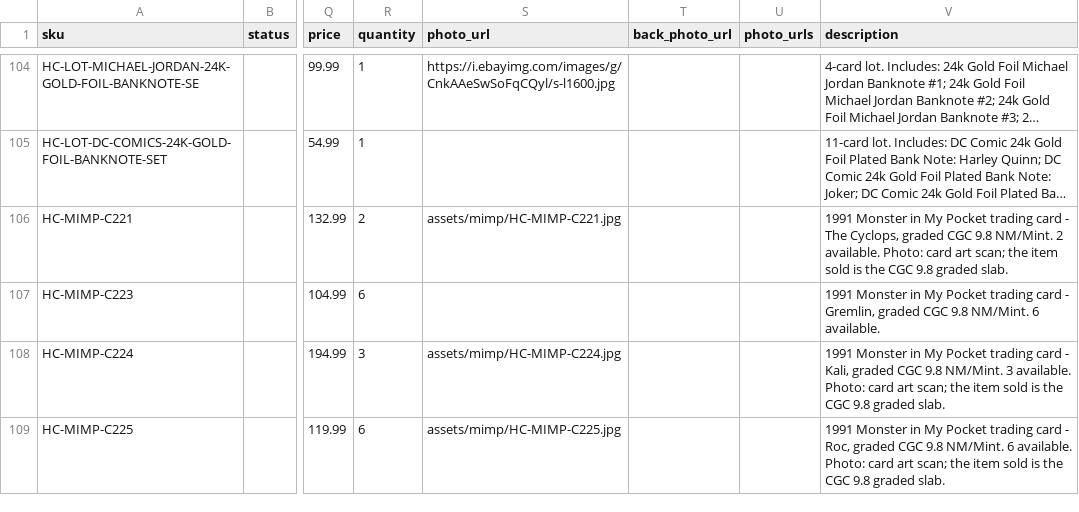
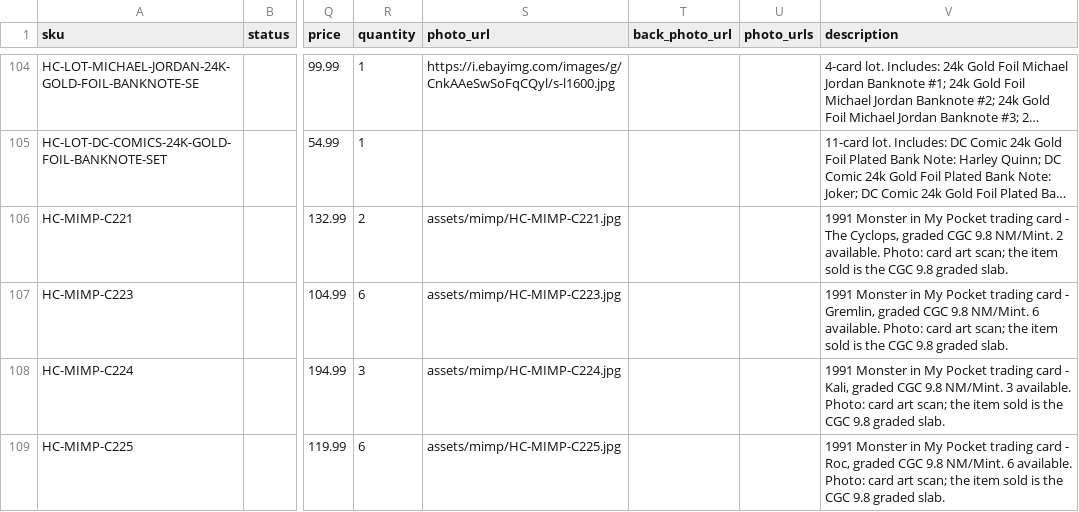
Before and after one commit to joshthecreative007/hurstcollectables, a CSV file: cards-inventory.csv, drawn as a sheet; only a part is shown, gaps mark what is left out; long unchanged cells end in …; the diff names each change by its address in the sheet, - before the commit and + after, or states it on an @@ line.

```diff
--- a/cards-inventory.csv
+++ b/cards-inventory.csv
-S107 (photo_url): (empty)
+S107 (photo_url): assets/mimp/HC-MIMP-C223.jpg
-V107 (description): …6 available.
+V107 (description): …6 available. Photo: card art scan; the item sold is the CGC 9.8 graded slab.
```
Also changed, not shown: 2 other files.
